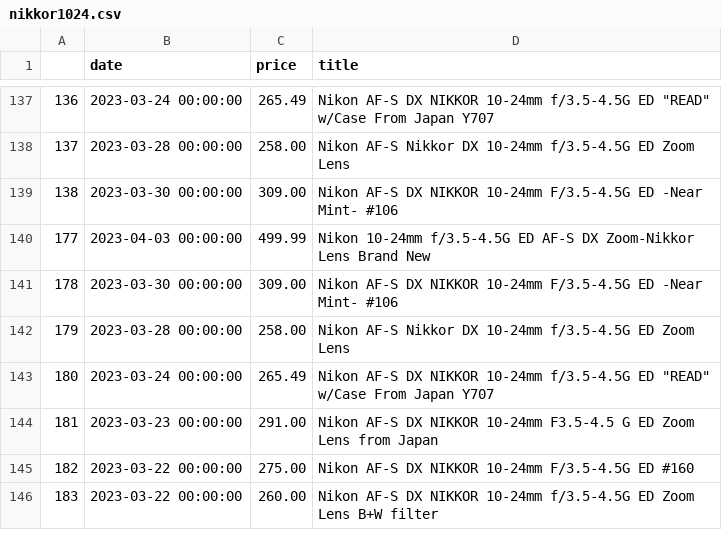
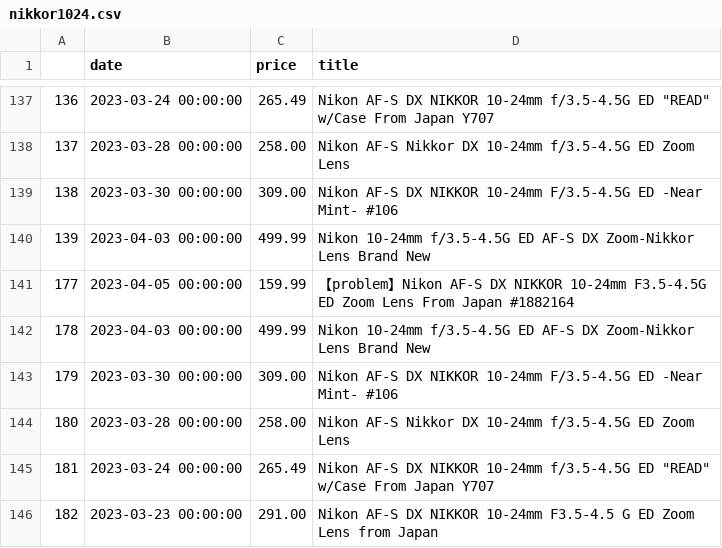
Before and after one commit to kobesar/ebaytracker, a CSV file: data/nikkor1024.csv, drawn as a sheet; only a part is shown, gaps mark what is left out; the shorter side is filled out with more unchanged rows; the diff names each change by its address in the sheet, - before the commit and + after, or states it on an @@ line.

```diff
--- a/data/nikkor1024.csv
+++ b/data/nikkor1024.csv
@@ column A renumbered from row 140 down @@
+row 141: 177 | 2023-04-05 00:00:00 | 159.99 | 【problem】Nikon AF-S DX NIKKOR 10-24mm F3.5-4.5G ED Zoom Lens From Japan #1882164
+row 142: 178 | 2023-04-03 00:00:00 | 499.99 | Nikon 10-24mm f/3.5-4.5G ED AF-S DX Zoom-Nikkor Lens Brand New
```
Also changed, not shown: data/d7200.csv, data/full_data.csv, 1 other file.
